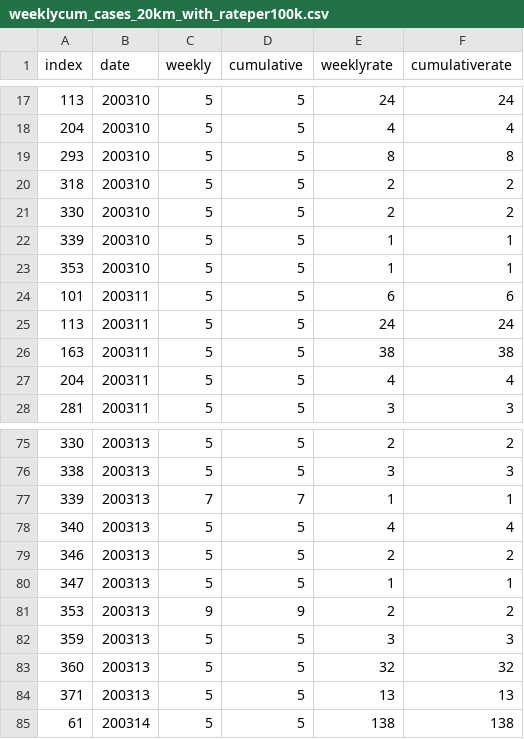
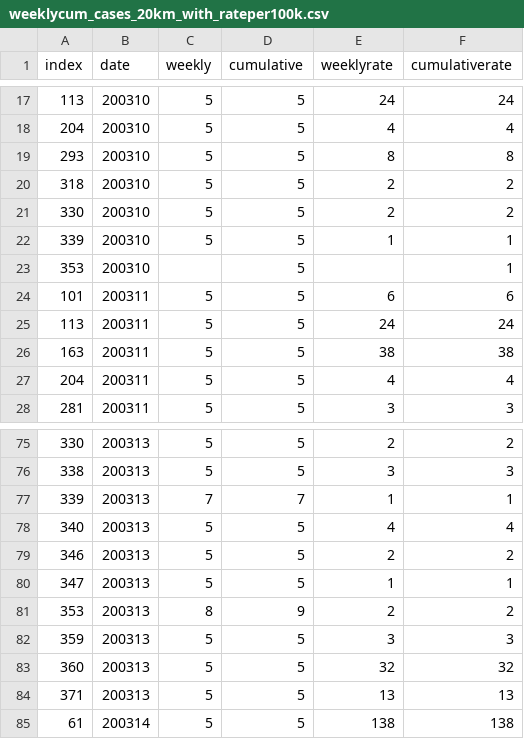
Before and after one commit to epibayes/epibayes.github.io, a CSV file: data/weeklycum_cases_20km_with_rateper100k.csv, drawn as a sheet; only a part is shown, gaps mark what is left out.

```diff
--- a/data/weeklycum_cases_20km_with_rateper100k.csv
+++ b/data/weeklycum_cases_20km_with_rateper100k.csv
@@ -22,3 +22,3 @@ index,date,weekly,cumulative,weeklyrate,cumulativerate
 339,200310,5,5,1,1
-353,200310,5,5,1,1
+353,200310,,5,,1
 101,200311,5,5,6,6
@@ -80,3 +80,3 @@ index,date,weekly,cumulative,weeklyrate,cumulativerate
 347,200313,5,5,1,1
-353,200313,9,9,2,2
+353,200313,8,9,2,2
 359,200313,5,5,3,3
```
Also changed, not shown: data/timeline.csv, 1 other file.
